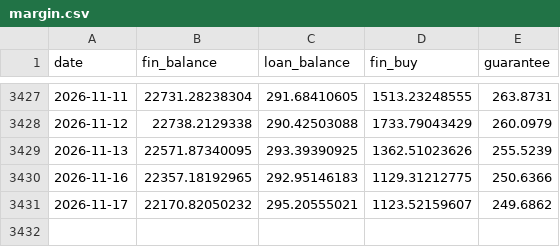
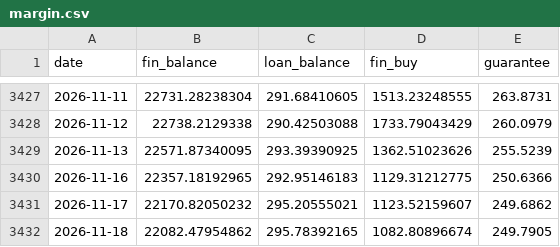
Before and after one commit to cateatcatx/ai-theme-monitor, a CSV file: data/margin.csv, drawn as a sheet; only a part is shown, gaps mark what is left out.

```diff
--- a/data/margin.csv
+++ b/data/margin.csv
@@ -3431 +3431,2 @@ date,fin_balance,loan_balance,fin_buy,guarantee
 2026-11-17,22170.82050232,295.20555021,1123.52159607,249.6862
+2026-11-18,22082.47954862,295.78392165,1082.80896674,249.7905
```
Also changed, not shown: data/000300.csv, data/000985.csv, 8 other files.
